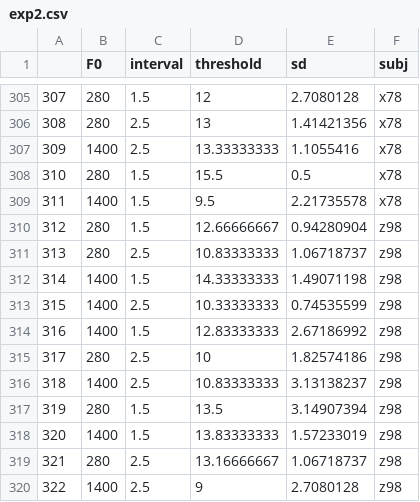
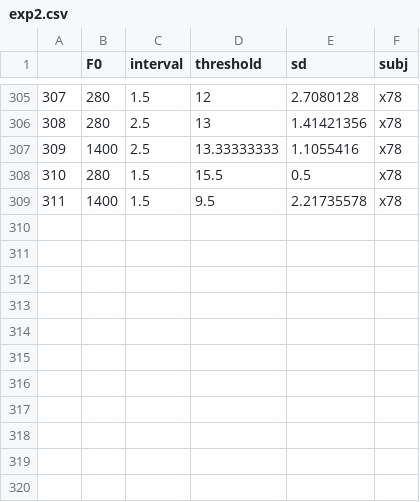
Before and after one commit to guestdaniel/GuestOxenham2022, a CSV file: data/exp2.csv, drawn as a sheet; only a part is shown, gaps mark what is left out; the diff names each change by its address in the sheet, - before the commit and + after, or states it on an @@ line.

Commit message:
New figuers and revised behavioral figures/data analysis

```diff
--- a/data/exp2.csv
+++ b/data/exp2.csv
-row 310: 312 | 280 | 1.5 | 12.66666667 | 0.94280904 | z98
-row 311: 313 | 280 | 2.5 | 10.83333333 | 1.06718737 | z98
-row 312: 314 | 1400 | 1.5 | 14.33333333 | 1.49071198 | z98
-row 313: 315 | 1400 | 2.5 | 10.33333333 | 0.74535599 | z98
-row 314: 316 | 1400 | 1.5 | 12.83333333 | 2.67186992 | z98
-row 315: 317 | 280 | 2.5 | 10 | 1.82574186 | z98
-row 316: 318 | 1400 | 2.5 | 10.83333333 | 3.13138237 | z98
-row 317: 319 | 280 | 1.5 | 13.5 | 3.14907394 | z98
-row 318: 320 | 1400 | 1.5 | 13.83333333 | 1.57233019 | z98
-row 319: 321 | 280 | 2.5 | 13.16666667 | 1.06718737 | z98
-row 320: 322 | 1400 | 2.5 | 9 | 2.7080128 | z98
```
Also changed, not shown: data/exp1.csv, 22 other files.
